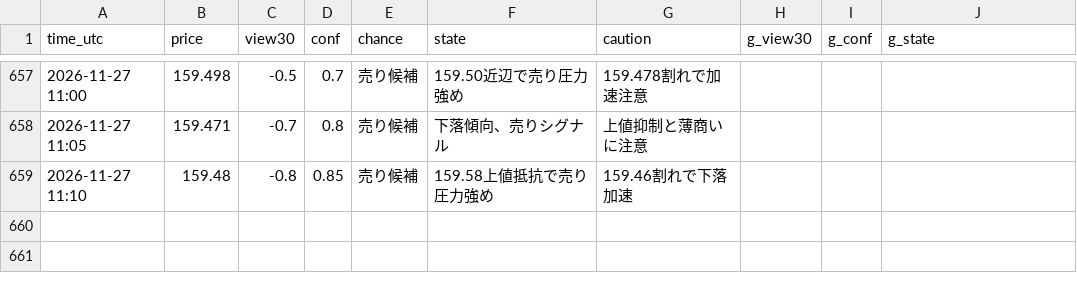
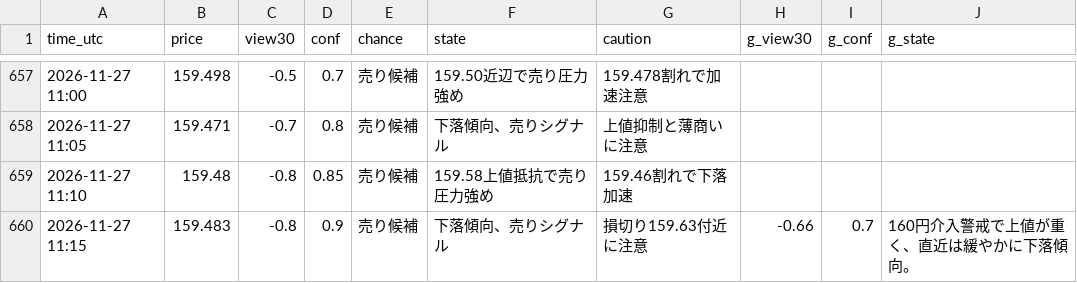
Before and after one commit to ke104-debug/fx-, a CSV file: journal/quick_ai.csv, drawn as a sheet; only a part is shown, gaps mark what is left out.

```diff
--- a/journal/quick_ai.csv
+++ b/journal/quick_ai.csv
@@ -659 +659,2 @@ time_utc,price,view30,conf,chance,state,caution,g_view30,g_conf,g_state
 2026-11-27 11:10,159.48,-0.8,0.85,売り候補,159.58上値抵抗で売り圧力強め,159.46割れで下落加速,,,
+2026-11-27 11:15,159.483,-0.8,0.9,売り候補,下落傾向、売りシグナル,損切り159.63付近に注意,-0.66,0.7,160円介入警戒で上値が重く、直近は緩やかに下落傾向。
```
Also changed, not shown: journal/gemini_usage.csv.
